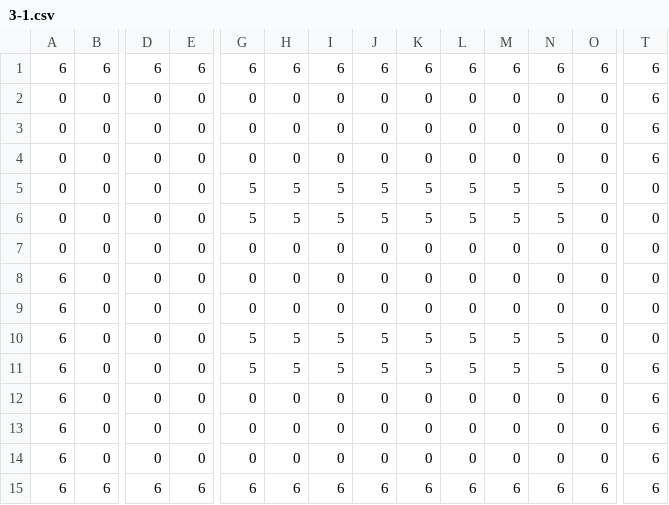
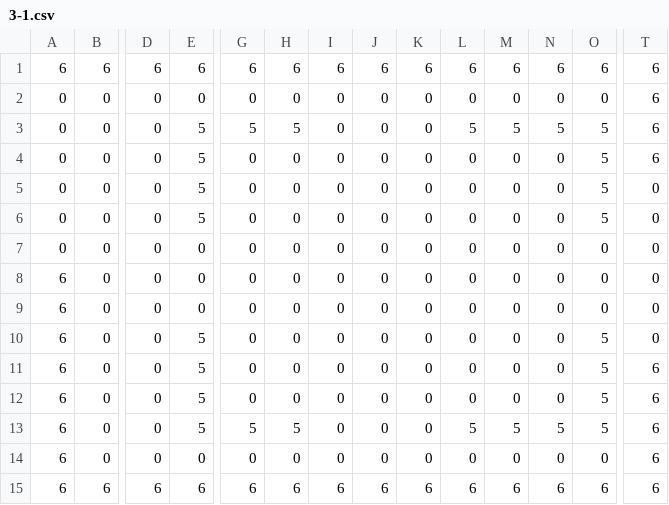
Before and after one commit to ionaic/the-only-one, a CSV file: assets/terrain/3-1.csv, drawn as a sheet; only a part is shown, gaps mark what is left out; removed rows and columns are numbered as before the commit, all else as after; rows hold the shown columns only; the diff names each change by its address in the sheet, - before the commit and + after, or states it on an @@ line.

```diff
--- a/assets/terrain/3-1.csv
+++ b/assets/terrain/3-1.csv
+row 3: 0 | 0 | 0 | 5 | 5 | 5 | 0 | 0 | 0 | 5 | 5 | 5 | 5 | 6
-E4:E6: 0
+E4:E6: 5
-O4:O6: 0
+O4:O6: 5
-T5: 6
+T5: 0
-G6: 5
+G6: 0
-H6: 5
+H6: 0
-I6: 5
+I6: 0
-J6: 5
+J6: 0
-K6: 5
+K6: 0
-L6: 5
+L6: 0
-M6: 5
+M6: 0
-N6: 5
+N6: 0
-row 6: 0 | 0 | 0 | 0 | 5 | 5 | 5 | 5 | 5 | 5 | 5 | 5 | 0 | 0
-E10: 0
+E10: 5
-G10: 5
+G10: 0
-H10: 5
+H10: 0
-I10: 5
+I10: 0
-J10: 5
+J10: 0
-K10: 5
+K10: 0
-L10: 5
+L10: 0
-M10: 5
+M10: 0
-N10: 5
+N10: 0
-O10: 0
+O10: 5
-row 11: 6 | 0 | 0 | 0 | 5 | 5 | 5 | 5 | 5 | 5 | 5 | 5 | 0 | 6
-E11:E12: 0
+E11:E12: 5
-O11:O12: 0
+O11:O12: 5
+row 13: 6 | 0 | 0 | 5 | 5 | 5 | 0 | 0 | 0 | 5 | 5 | 5 | 5 | 6
```
Also changed, not shown: assets/terrain/8-1.csv, assets/terrain/9-1.csv, 2 other files.
